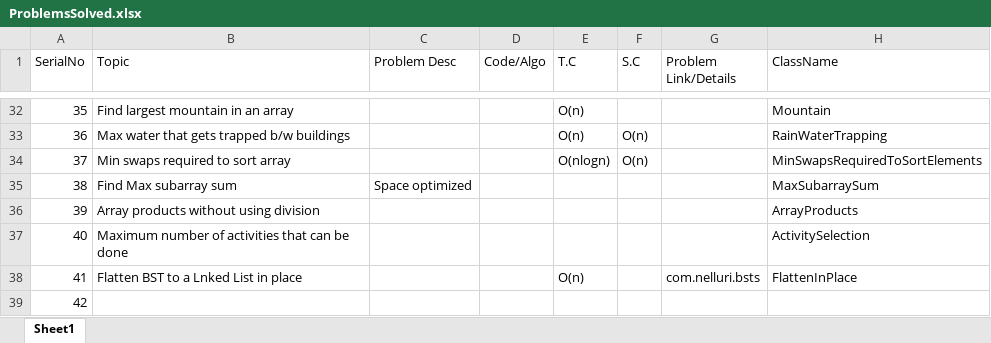
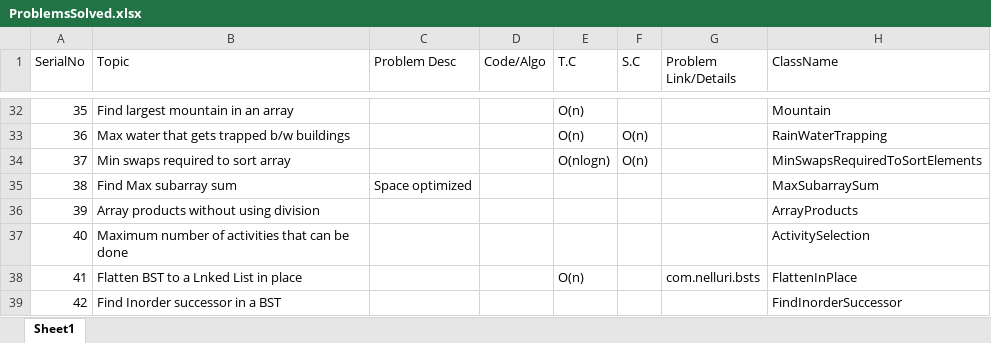
Before and after one commit to techieKalyan/lc_1000_problems, an Excel workbook: ProblemsSolved.xlsx, sheet Sheet1, drawn as a sheet; only a part is shown, gaps mark what is left out; values as stored, in another font and other column widths than the file's, no borders; the diff names each change by its address in the sheet, - before the commit and + after, or states it on an @@ line.

Commit message:
BST : Inorder successor

```diff
--- a/ProblemsSolved.xlsx (sheet Sheet1)
+++ b/ProblemsSolved.xlsx (sheet Sheet1)
-B39 (Topic): (empty)
+B39 (Topic): Find Inorder successor in a BST
-H39 (ClassName): (empty)
+H39 (ClassName): FindInorderSuccessor
```
Also changed, not shown: 4 other files.
